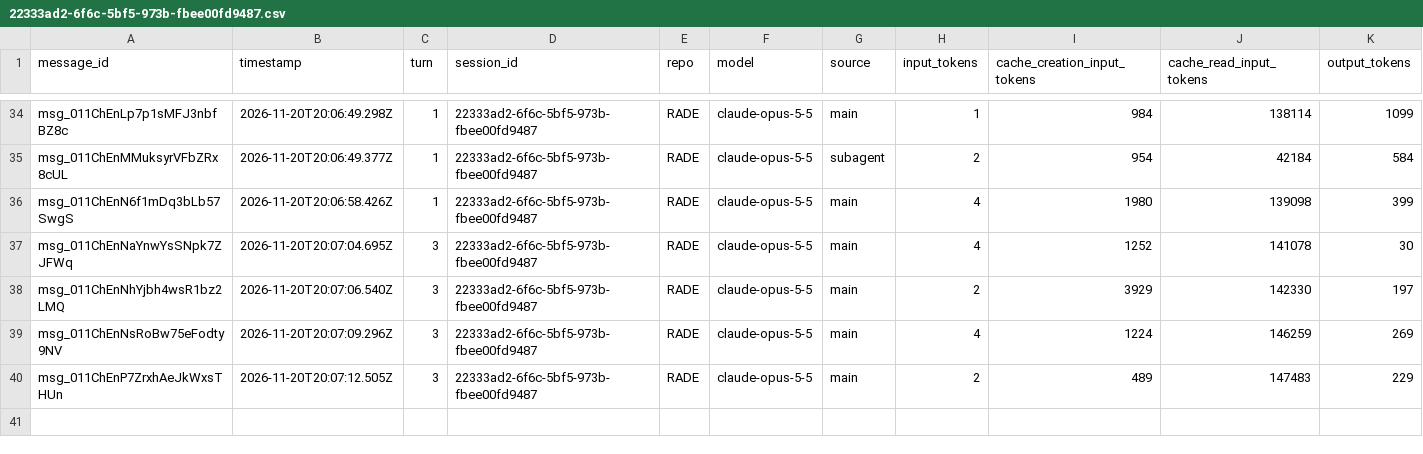
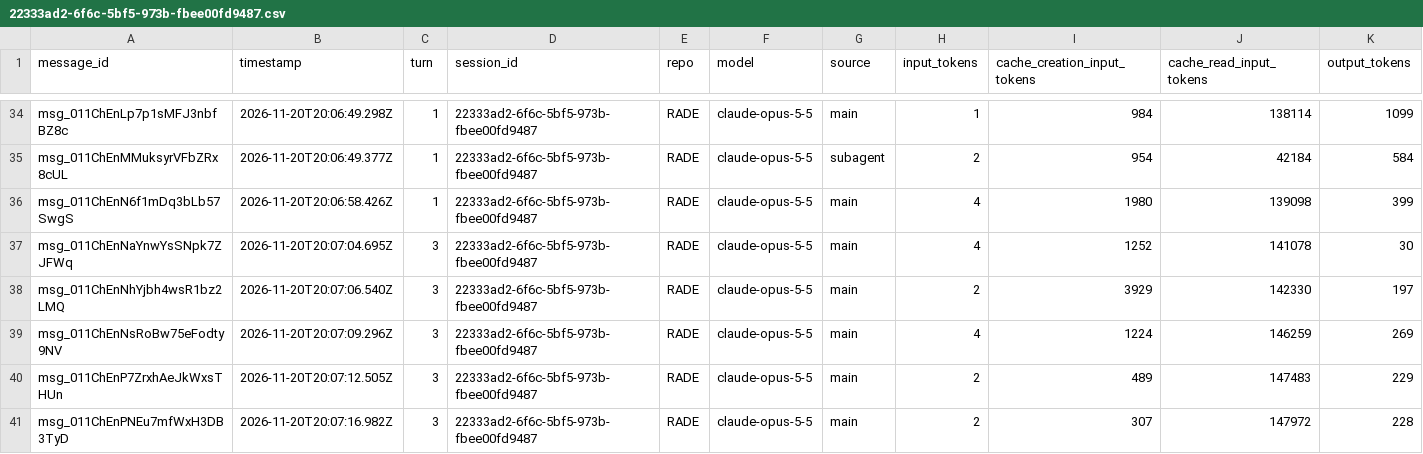
Before and after one commit to rhope-ops/RADE, a CSV file: sessions/22333ad2-6f6c-5bf5-973b-fbee00fd9487.csv, drawn as a sheet; only a part is shown, gaps mark what is left out.

```diff
--- a/sessions/22333ad2-6f6c-5bf5-973b-fbee00fd9487.csv
+++ b/sessions/22333ad2-6f6c-5bf5-973b-fbee00fd9487.csv
@@ -40 +40,2 @@ msg_011ChEnNsRoBw75eFodty9NV,2026-11-20T20:07:09.296Z,3,22333ad2-6f6c-5bf5-973b-
 msg_011ChEnP7ZrxhAeJkWxsTHUn,2026-11-20T20:07:12.505Z,3,22333ad2-6f6c-5bf5-973b-fbee00fd9487,RADE,claude-opus-5-5,main,2,489,147483,229
+msg_011ChEnPNEu7mfWxH3DB3TyD,2026-11-20T20:07:16.982Z,3,22333ad2-6f6c-5bf5-973b-fbee00fd9487,RADE,claude-opus-5-5,main,2,307,147972,228
```
